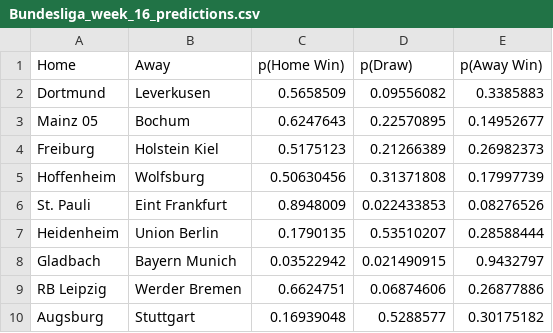
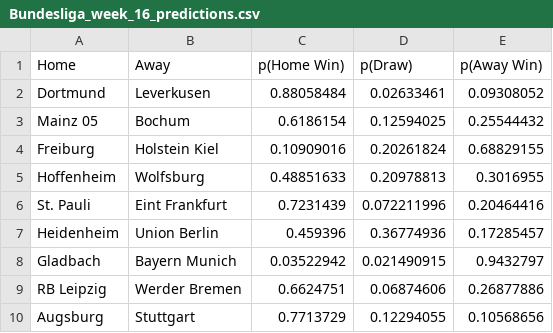
Before and after one commit to 6076paras/pitchProphet, a CSV file: web/static/assets/tables/Bundesliga_week_16_predictions.csv, drawn as a sheet.

```diff
--- a/web/static/assets/tables/Bundesliga_week_16_predictions.csv
+++ b/web/static/assets/tables/Bundesliga_week_16_predictions.csv
@@ -1,10 +1,10 @@
 Home,Away,p(Home Win),p(Draw),p(Away Win)
-Dortmund,Leverkusen,0.5658509,0.09556082,0.3385883
-Mainz 05,Bochum,0.6247643,0.22570895,0.14952677
-Freiburg,Holstein Kiel,0.5175123,0.21266389,0.26982373
-Hoffenheim,Wolfsburg,0.50630456,0.31371808,0.17997739
-St. Pauli,Eint Frankfurt,0.8948009,0.022433853,0.08276526
-Heidenheim,Union Berlin,0.1790135,0.53510207,0.28588444
+Dortmund,Leverkusen,0.88058484,0.02633461,0.09308052
+Mainz 05,Bochum,0.6186154,0.12594025,0.25544432
+Freiburg,Holstein Kiel,0.10909016,0.20261824,0.68829155
+Hoffenheim,Wolfsburg,0.48851633,0.20978813,0.3016955
+St. Pauli,Eint Frankfurt,0.7231439,0.072211996,0.20464416
+Heidenheim,Union Berlin,0.459396,0.36774936,0.17285457
 Gladbach,Bayern Munich,0.03522942,0.021490915,0.9432797
 RB Leipzig,Werder Bremen,0.6624751,0.06874606,0.26877886
-Augsburg,Stuttgart,0.16939048,0.5288577,0.30175182
+Augsburg,Stuttgart,0.7713729,0.12294055,0.10568656
```
Also changed, not shown: 3 other files.
